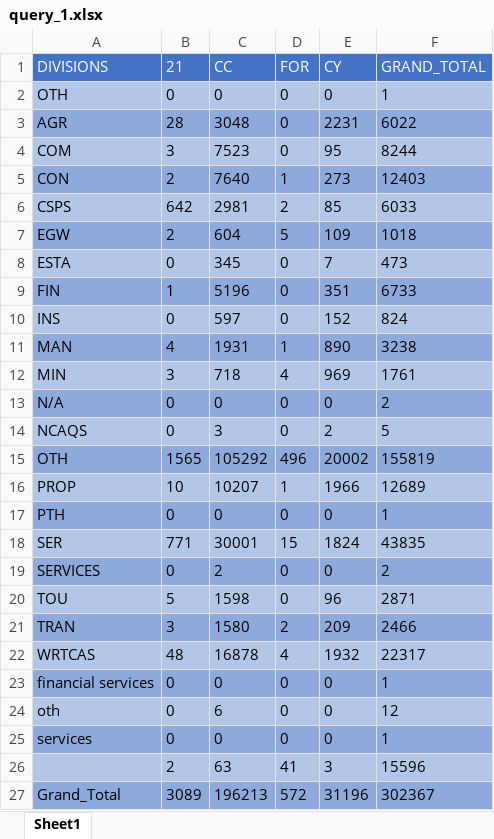
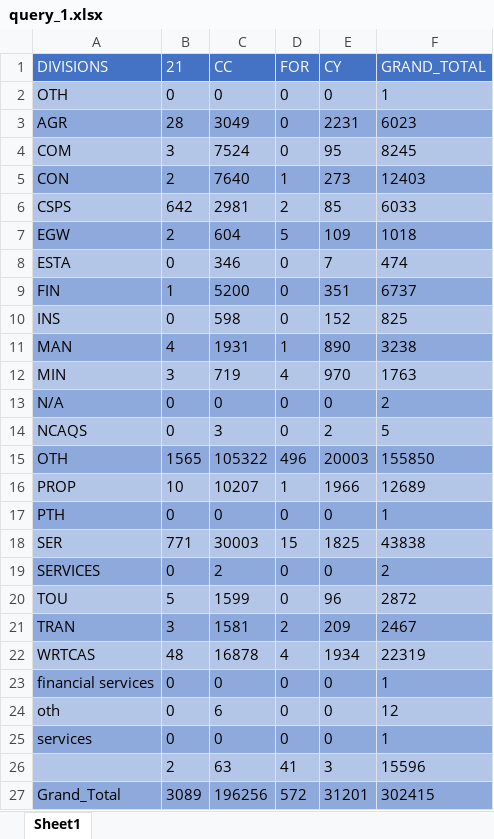
Before and after one commit to Vaughan7/SQL-to-Excel, an Excel workbook: ExcelExport/Reports/query_1.xlsx, sheet Sheet1, drawn as a sheet; values as stored, in another font and other column widths than the file's, no borders; the diff names each change by its address in the sheet, - before the commit and + after, or states it on an @@ line.

```diff
--- a/ExcelExport/Reports/query_1.xlsx (sheet Sheet1)
+++ b/ExcelExport/Reports/query_1.xlsx (sheet Sheet1)
-C3 (CC): 3048
+C3 (CC): 3049
-F3 (GRAND_TOTAL): 6022
+F3 (GRAND_TOTAL): 6023
-C4 (CC): 7523
+C4 (CC): 7524
-F4 (GRAND_TOTAL): 8244
+F4 (GRAND_TOTAL): 8245
-C8 (CC): 345
+C8 (CC): 346
-F8 (GRAND_TOTAL): 473
+F8 (GRAND_TOTAL): 474
-C9 (CC): 5196
+C9 (CC): 5200
-F9 (GRAND_TOTAL): 6733
+F9 (GRAND_TOTAL): 6737
-C10 (CC): 597
+C10 (CC): 598
-F10 (GRAND_TOTAL): 824
+F10 (GRAND_TOTAL): 825
-C12 (CC): 718
+C12 (CC): 719
-E12 (CY): 969
+E12 (CY): 970
-F12 (GRAND_TOTAL): 1761
+F12 (GRAND_TOTAL): 1763
-C15 (CC): 105292
+C15 (CC): 105322
-E15 (CY): 20002
+E15 (CY): 20003
-F15 (GRAND_TOTAL): 155819
+F15 (GRAND_TOTAL): 155850
-C18 (CC): 30001
+C18 (CC): 30003
-E18 (CY): 1824
+E18 (CY): 1825
-F18 (GRAND_TOTAL): 43835
+F18 (GRAND_TOTAL): 43838
-C20 (CC): 1598
+C20 (CC): 1599
-F20 (GRAND_TOTAL): 2871
+F20 (GRAND_TOTAL): 2872
-C21 (CC): 1580
+C21 (CC): 1581
-F21 (GRAND_TOTAL): 2466
+F21 (GRAND_TOTAL): 2467
-E22 (CY): 1932
+E22 (CY): 1934
-F22 (GRAND_TOTAL): 22317
+F22 (GRAND_TOTAL): 22319
-C27 (CC): 196213
+C27 (CC): 196256
-E27 (CY): 31196
+E27 (CY): 31201
-F27 (GRAND_TOTAL): 302367
+F27 (GRAND_TOTAL): 302415
```
Also changed, not shown: ExcelExport/Reports/query_2.xlsx, 21 other files.
